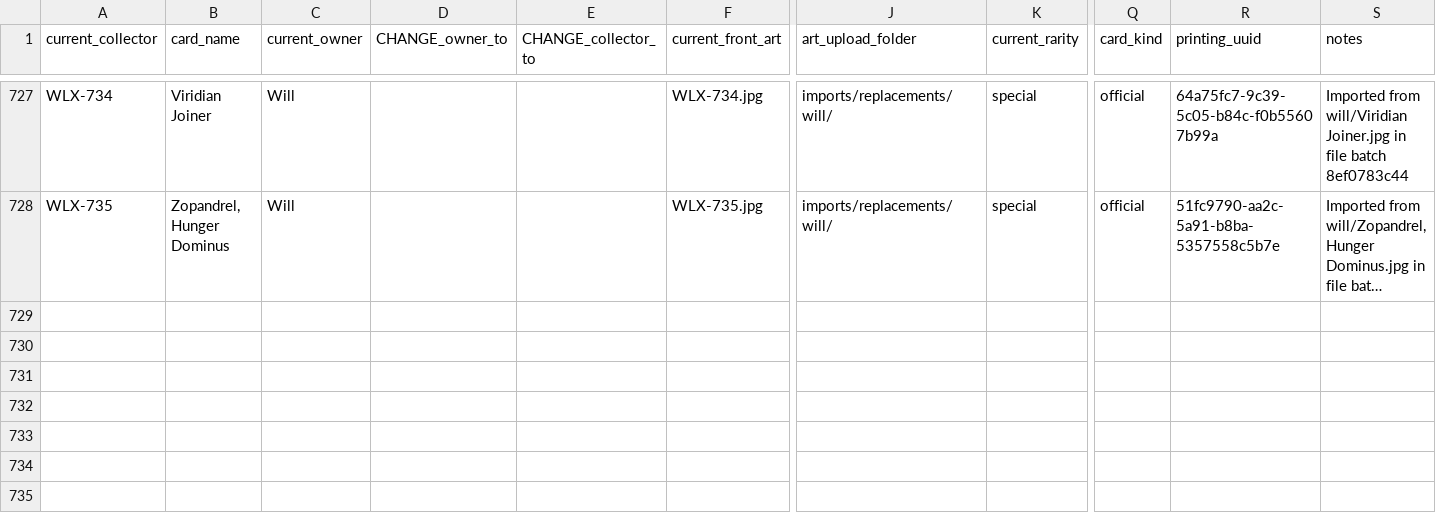
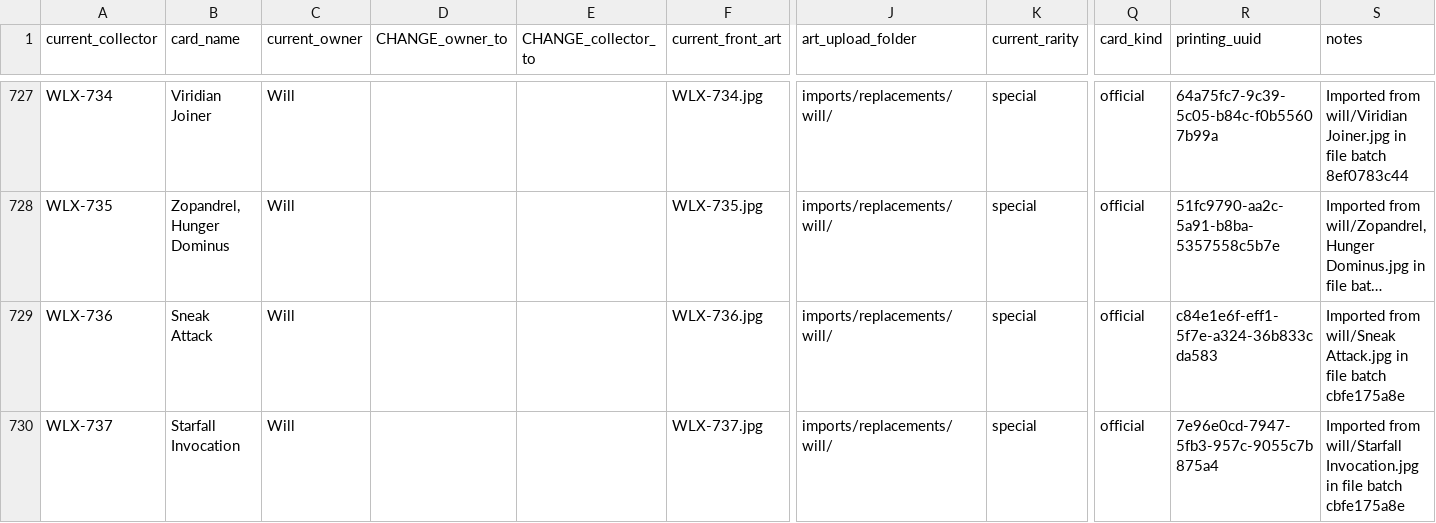
Before and after one commit to seventyfourpandas-cyber/Faithful-Cockatrice-Pod-Arts, a CSV file: WLX/CARD_MANAGER.csv, drawn as a sheet; only a part is shown, gaps mark what is left out; long unchanged cells end in …; rows hold the shown columns only; the diff names each change by its address in the sheet, - before the commit and + after, or states it on an @@ line.

```diff
--- a/WLX/CARD_MANAGER.csv
+++ b/WLX/CARD_MANAGER.csv
+row 729: WLX-736 | Sneak Attack | Will |  |  | WLX-736.jpg | imports/replacements/will/ | special | official | c84e1e6f-eff1-5f7e-a324-36b833cda583 | Imported from will/Sneak Attack.jpg in file batch cbfe175a8e
+row 730: WLX-737 | Starfall Invocation | Will |  |  | WLX-737.jpg | imports/replacements/will/ | special | official | 7e96e0cd-7947-5fb3-957c-9055c7b875a4 | Imported from will/Starfall Invocation.jpg in file batch cbfe175a8e
```
Also changed, not shown: WLX/published/catalog.resolved.csv, 17 other files.
